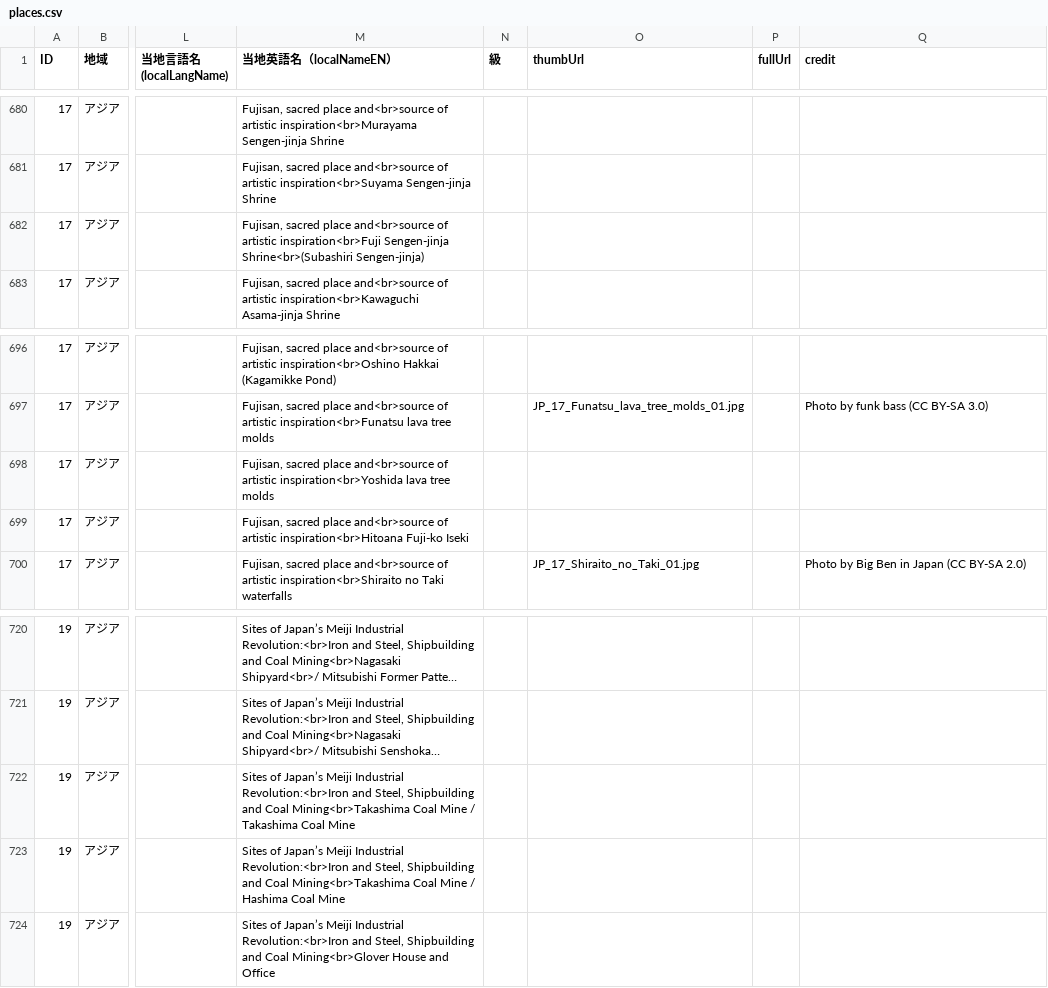
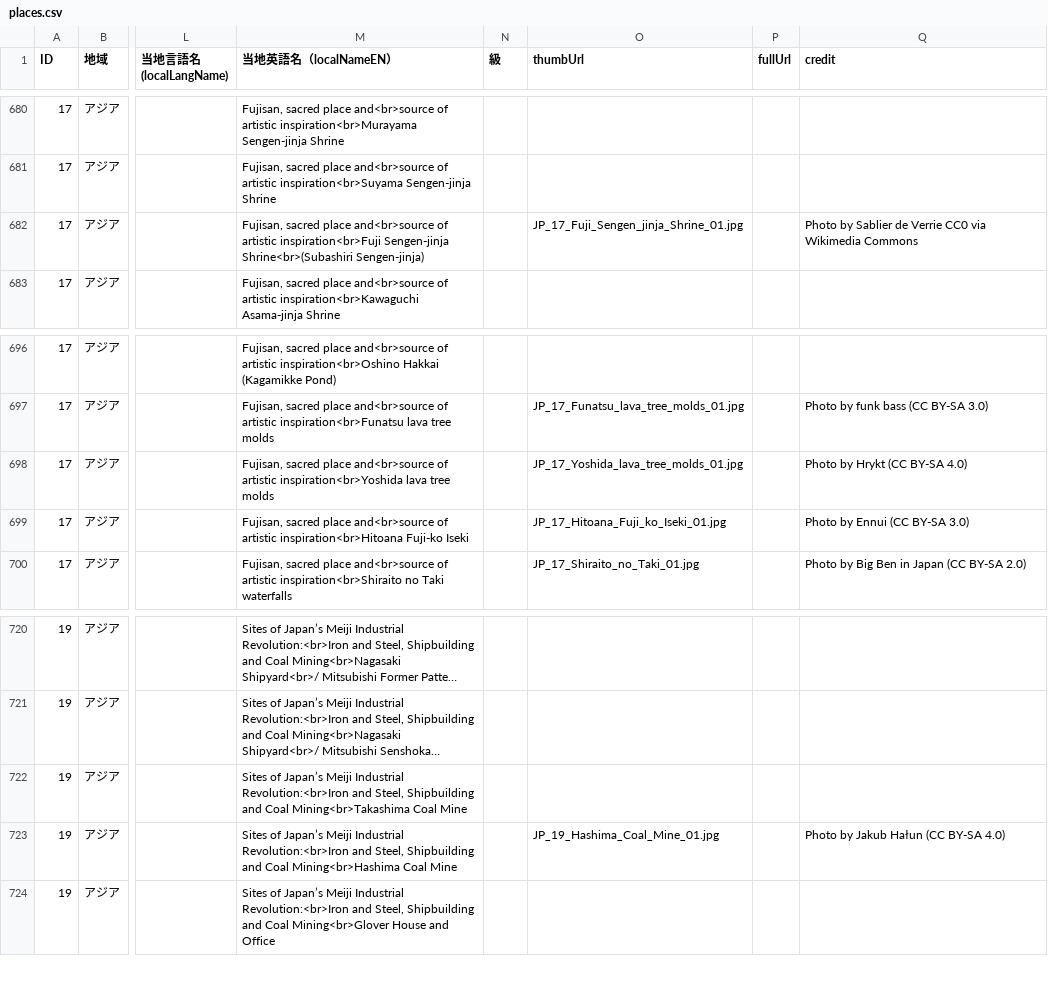
Before and after one commit to hyukis1867/World-Heritage-map, a CSV file: places.csv, drawn as a sheet; only a part is shown, gaps mark what is left out; long unchanged cells end in …; the diff names each change by its address in the sheet, - before the commit and + after, or states it on an @@ line.

Commit message:
Add files via upload

```diff
--- a/places.csv
+++ b/places.csv
-O682 (thumbUrl): (empty)
+O682 (thumbUrl): JP_17_Fuji_Sengen_jinja_Shrine_01.jpg
-Q682 (credit): (empty)
+Q682 (credit): Photo by Sablier de Verrie CC0 via Wikimedia Commons
-O698 (thumbUrl): (empty)
+O698 (thumbUrl): JP_17_Yoshida_lava_tree_molds_01.jpg
-Q698 (credit): (empty)
+Q698 (credit): Photo by Hrykt (CC BY-SA 4.0)
-O699 (thumbUrl): (empty)
+O699 (thumbUrl): JP_17_Hitoana_Fuji_ko_Iseki_01.jpg
-Q699 (credit): (empty)
+Q699 (credit): Photo by Ennui (CC BY-SA 3.0)
-M722 (当地英語名（localNameEN）): …Coal Mine / Takashima Coal Mine
+M722 (当地英語名（localNameEN）): …Coal Mine
-M723 (当地英語名（localNameEN）): …and Coal Mining<br>Takashima Coal Mine / Hashima Coal Mine
+M723 (当地英語名（localNameEN）): …and Coal Mining<br>Hashima Coal Mine
-O723 (thumbUrl): (empty)
+O723 (thumbUrl): JP_19_Hashima_Coal_Mine_01.jpg
-Q723 (credit): (empty)
+Q723 (credit): Photo by Jakub Hałun (CC BY-SA 4.0)
```
